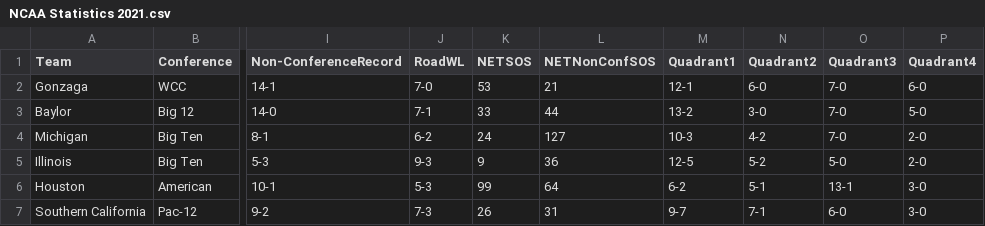
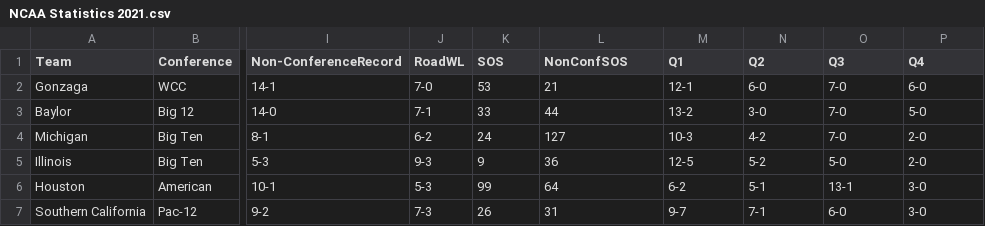
Before and after one commit to Phelpsb1/College-Basketball-Capstone, a CSV file: data/NCAA Statistics 2021.csv, drawn as a sheet; only a part is shown, gaps mark what is left out; the diff names each change by its address in the sheet, - before the commit and + after, or states it on an @@ line.

```diff
--- a/data/NCAA Statistics 2021.csv
+++ b/data/NCAA Statistics 2021.csv
-K1: NETSOS
+K1: SOS
-L1: NETNonConfSOS
+L1: NonConfSOS
-M1: Quadrant1
+M1: Q1
-N1: Quadrant2
+N1: Q2
-O1: Quadrant3
+O1: Q3
-P1: Quadrant4
+P1: Q4
```
Also changed, not shown: data/NCAA Statistics 2020.csv, data/NCAA Statistics 2022.csv, 6 other files.
